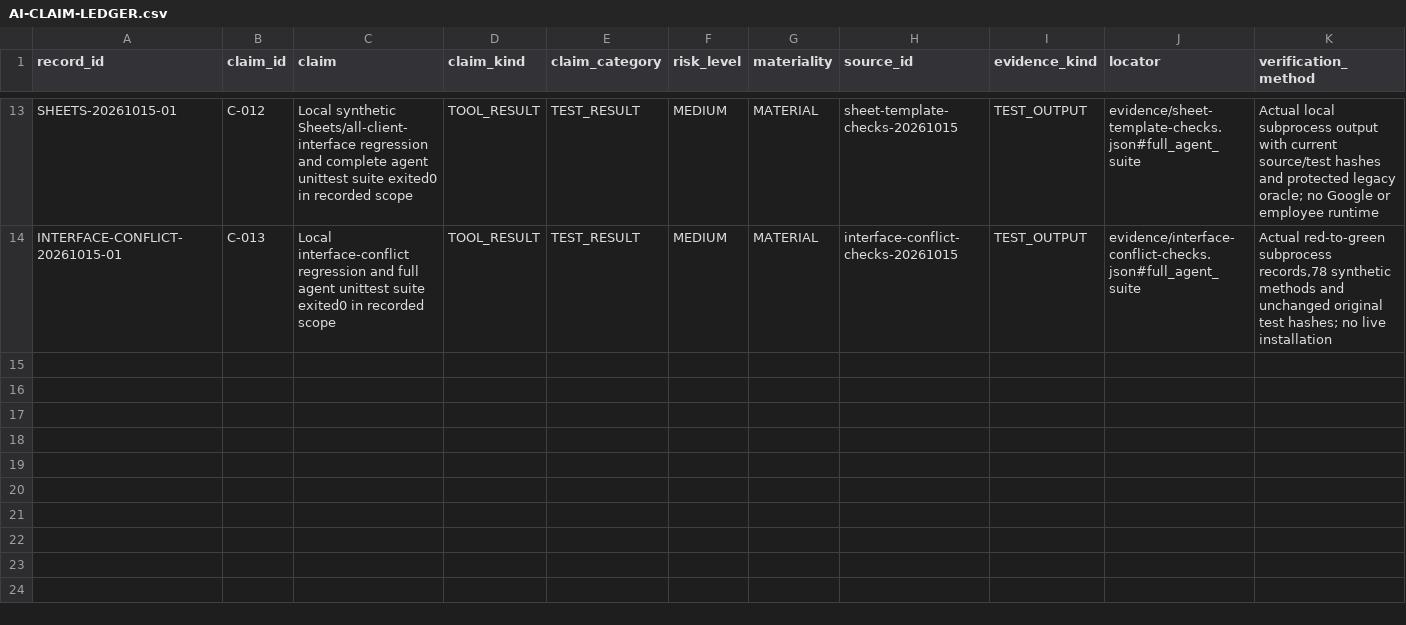
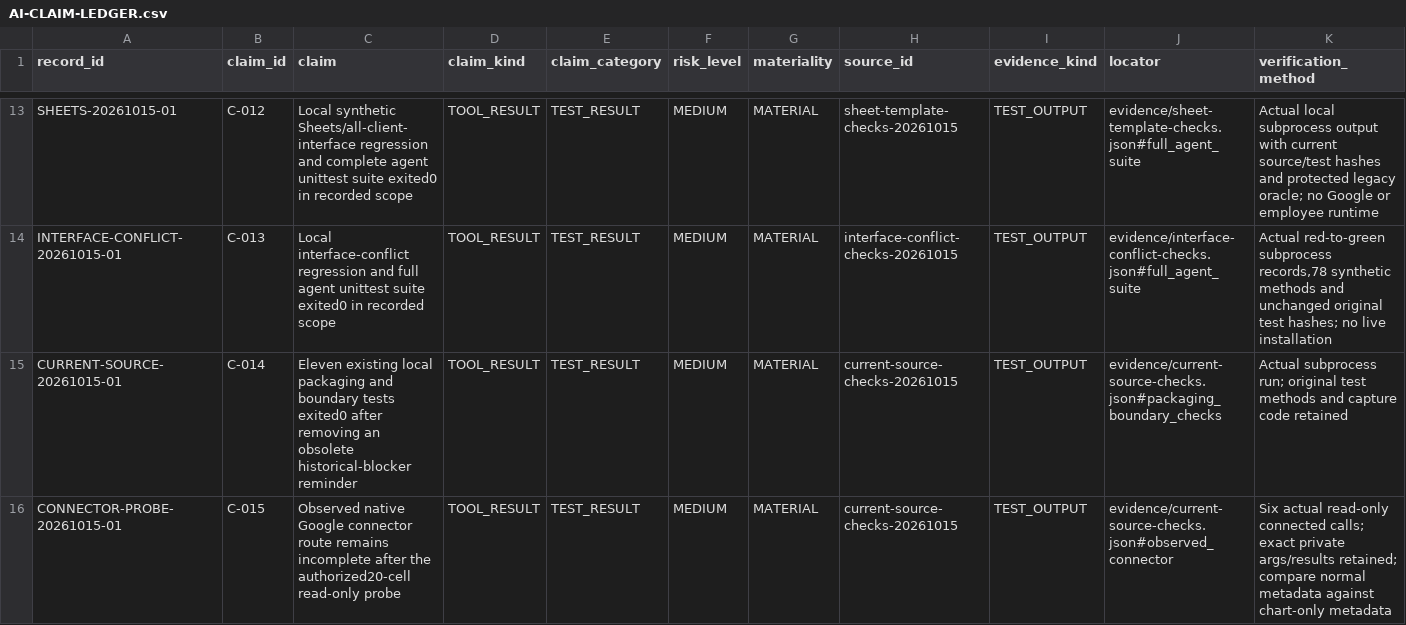
Before and after one commit to nikpanaev/report-kit-agent, a CSV file: AI-CLAIM-LEDGER.csv, drawn as a sheet; only a part is shown, gaps mark what is left out; rows hold the shown columns only; the diff names each change by its address in the sheet, - before the commit and + after, or states it on an @@ line.

Commit message:
fix: remove obsolete VK release reminder

```diff
--- a/AI-CLAIM-LEDGER.csv
+++ b/AI-CLAIM-LEDGER.csv
+row 15: CURRENT-SOURCE-20261015-01 | C-014 | Eleven existing local packaging and boundary tests exited0 after removing an obsolete historical-blocker reminder | TOOL_RESULT | TEST_RESULT | MEDIUM | MATERIAL | current-source-checks-20261015 | TEST_OUTPUT | evidence/current-source-checks.json#packaging_boundary_checks | Actual subprocess run; original test methods and capture code retained
+row 16: CONNECTOR-PROBE-20261015-01 | C-015 | Observed native Google connector route remains incomplete after the authorized20-cell read-only probe | TOOL_RESULT | TEST_RESULT | MEDIUM | MATERIAL | current-source-checks-20261015 | TEST_OUTPUT | evidence/current-source-checks.json#observed_connector | Six actual read-only connected calls; exact private args/results retained; compare normal metadata against chart-only metadata
```
Also changed, not shown: 13 other files.
